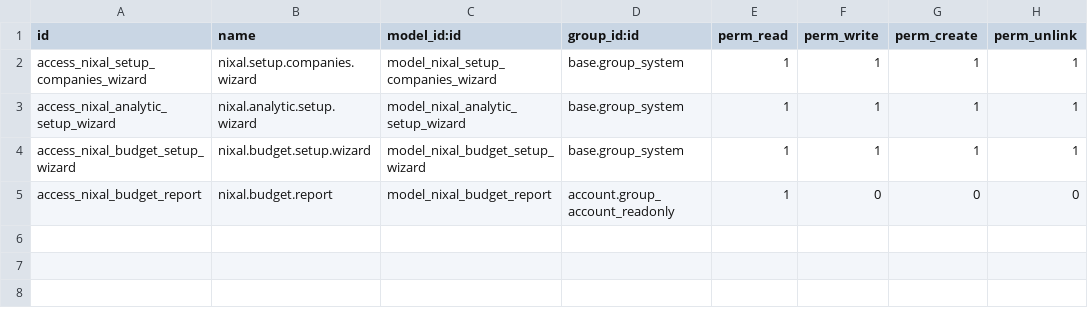
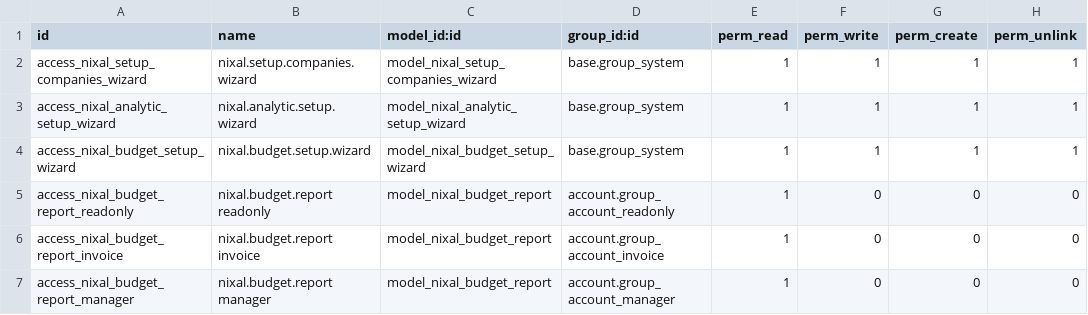
Before and after one commit to xtendoo-corporation/custom-nixal, a CSV file: nixal_management/security/ir.model.access.csv, drawn as a sheet.

```diff
--- a/nixal_management/security/ir.model.access.csv
+++ b/nixal_management/security/ir.model.access.csv
@@ -4,2 +4,4 @@ access_nixal_analytic_setup_wizard,nixal.analytic.setup.wizard,model_nixal_analy
 access_nixal_budget_setup_wizard,nixal.budget.setup.wizard,model_nixal_budget_setup_wizard,base.group_system,1,1,1,1
-access_nixal_budget_report,nixal.budget.report,model_nixal_budget_report,account.group_account_readonly,1,0,0,0
+access_nixal_budget_report_readonly,nixal.budget.report readonly,model_nixal_budget_report,account.group_account_readonly,1,0,0,0
+access_nixal_budget_report_invoice,nixal.budget.report invoice,model_nixal_budget_report,account.group_account_invoice,1,0,0,0
+access_nixal_budget_report_manager,nixal.budget.report manager,model_nixal_budget_report,account.group_account_manager,1,0,0,0
```
Also changed, not shown: 1 other file.
